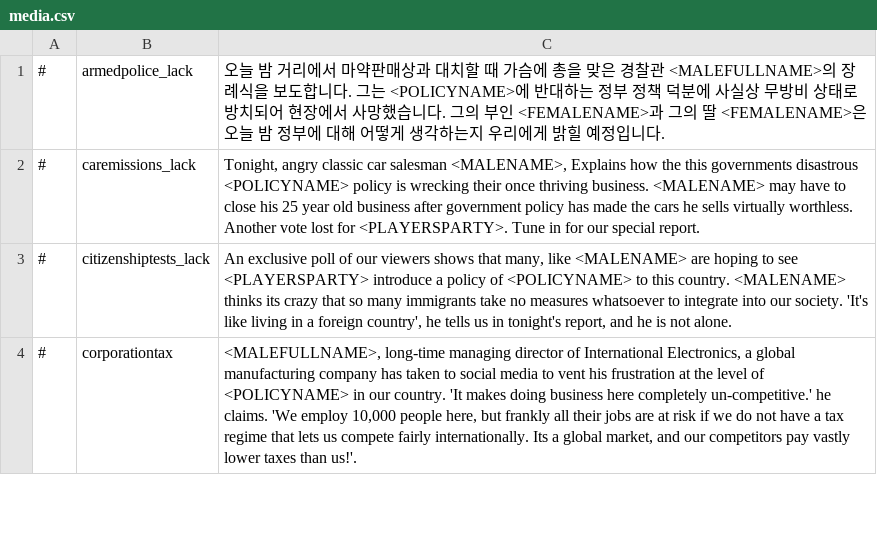
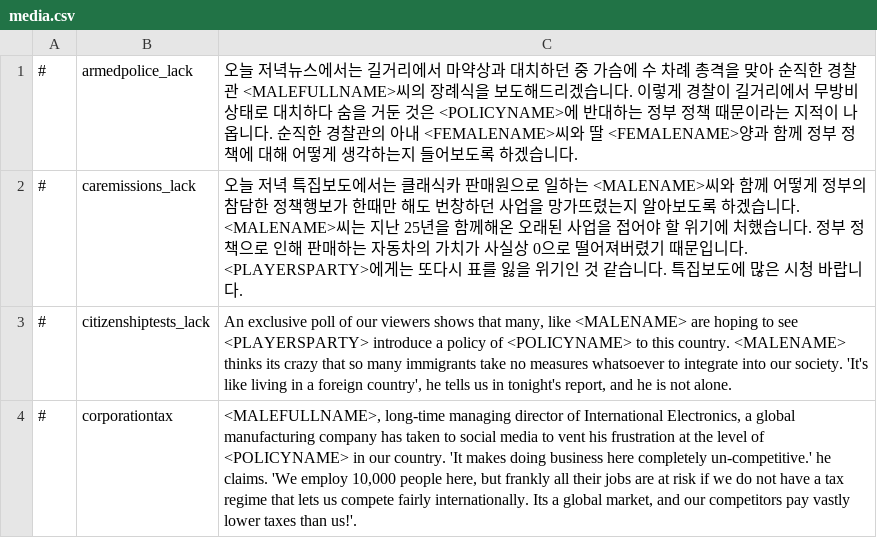
Before and after one commit to whiteforce4/Democracy4KoreanTranslation, a CSV file: Korean/media.csv, drawn as a sheet; only a part is shown.

Commit message:
Update media.csv
0. 아래 각각 armedpolice_lack, caremissions_lack 발췌
"His wife <FEMALENAME> and daughter <FEMALENAME> talk to us tonight about what they think of the government."
"Tonight, angry classic car salesman <MALENAME>, Explains how the this governments disastrous <POLICYNAME> policy is wrecking their once thriving business. <MALENAME> may have to close his 25 year old business after government policy has made the cars he sells virtually worthless."
전자는 FEMALENAME, 후자는 MALENAME이 두 번 나오는데 별다른 표시 없이도 전자는 아내와 딸 (미치지 않고서야 당연히 별개의 인물), 후자는 인터뷰 대상자 (별일이 없으면 당연히 동일인물) 이름을 표시하는데 사용하는 모양인데, 테스트를 좀 해보는게 맞지 않나? 이걸 테스트를 어케하지? 아무 뉴스나 뜨는 테스트 세이브파일 하나 가져다놓고 해당하는 텍스트 덮어씌우는 방식을 써볼까?

```diff
--- a/Korean/media.csv
+++ b/Korean/media.csv
@@ -1,3 +1,3 @@
-#,armedpolice_lack,"오늘 밤 거리에서 마약판매상과 대치할 때 가슴에 총을 맞은 경찰관 <MALEFULLNAME>의 장례식을 보도합니다. 그는 <POLICYNAME>에 반대하는 정부 정책 덕분에 사실상 무방비 상태로 방치되어 현장에서 사망했습니다. 그의 부인 <FEMALENAME>과 그의 딸 <FEMALENAME>은 오늘 밤 정부에 대해 어떻게 생각하는지 우리에게 밝힐 예정입니다."
-#,caremissions_lack,"Tonight, angry classic car salesman <MALENAME>, Explains how the this governments disastrous <POLICYNAME> policy is wrecking their once thriving business. <MALENAME> may have to close his 25 year old business after government policy has made the cars he sells virtually worthless. Another vote lost for <PLAYERSPARTY>. Tune in for our special report."
+#,armedpolice_lack,"오늘 저녁뉴스에서는 길거리에서 마약상과 대치하던 중 가슴에 수 차례 총격을 맞아 순직한 경찰관 <MALEFULLNAME>씨의 장례식을 보도해드리겠습니다. 이렇게 경찰이 길거리에서 무방비 상태로 대치하다 숨을 거둔 것은 <POLICYNAME>에 반대하는 정부 정책 때문이라는 지적이 나옵니다. 순직한 경찰관의 아내 <FEMALENAME>씨와 딸 <FEMALENAME>양과 함께 정부 정책에 대해 어떻게 생각하는지 들어보도록 하겠습니다."
+#,caremissions_lack,"오늘 저녁 특집보도에서는 클래식카 판매원으로 일하는 <MALENAME>씨와 함께 어떻게 정부의 참담한 정책행보가 한때만 해도 번창하던 사업을 망가뜨렸는지 알아보도록 하겠습니다. <MALENAME>씨는 지난 25년을 함께해온 오래된 사업을 접어야 할 위기에 처했습니다. 정부 정책으로 인해 판매하는 자동차의 가치가 사실상 0으로 떨어져버렸기 때문입니다. <PLAYERSPARTY>에게는 또다시 표를 잃을 위기인 것 같습니다. 특집보도에 많은 시청 바랍니다."
 #,citizenshiptests_lack,"An exclusive poll of our viewers shows that many, like <MALENAME> are hoping to see <PLAYERSPARTY> introduce a policy of <POLICYNAME> to this country. <MALENAME> thinks its crazy that so many immigrants take no measures whatsoever to integrate into our society. 'It's like living in a foreign country', he tells us in tonight's report, and he is not alone."
```
